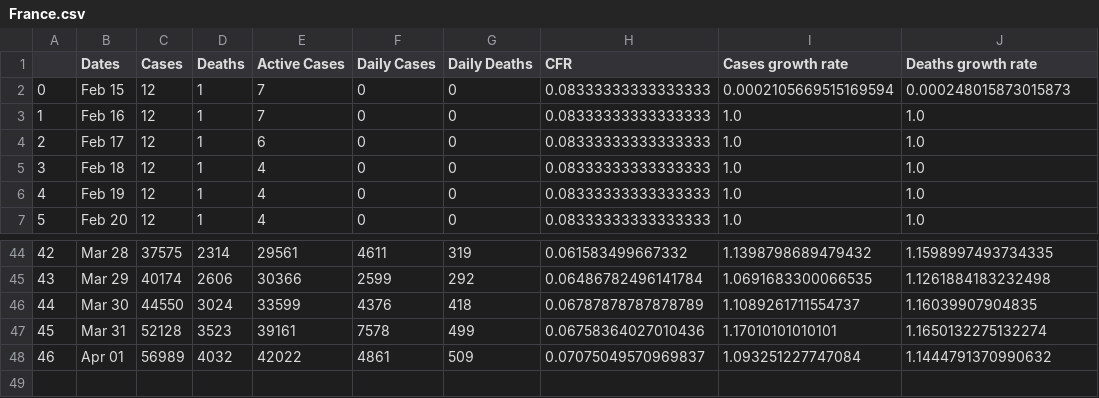
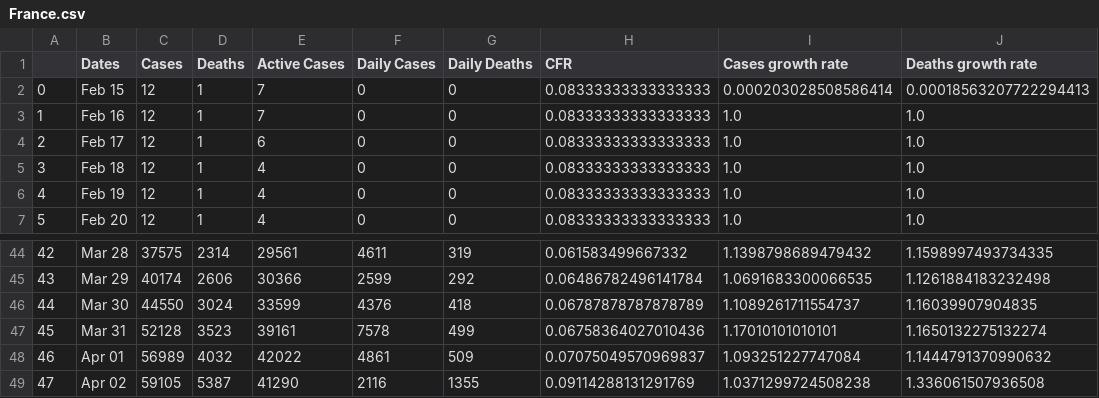
Before and after one commit to Petrichor12/Coronavirus, a CSV file: Data/Countries/France.csv, drawn as a sheet; only a part is shown, gaps mark what is left out.

```diff
--- a/Data/Countries/France.csv
+++ b/Data/Countries/France.csv
@@ -1,3 +1,3 @@
 ,Dates,Cases,Deaths,Active Cases,Daily Cases,Daily Deaths,CFR,Cases growth rate,Deaths growth rate
-0,Feb 15,12,1,7,0,0,0.08333333333333333,0.0002105669515169594,0.000248015873015873
+0,Feb 15,12,1,7,0,0,0.08333333333333333,0.000203028508586414,0.00018563207722294413
 1,Feb 16,12,1,7,0,0,0.08333333333333333,1.0,1.0
@@ -48 +48,2 @@
 46,Apr 01,56989,4032,42022,4861,509,0.07075049570969837,1.093251227747084,1.1444791370990632
+47,Apr 02,59105,5387,41290,2116,1355,0.09114288131291769,1.0371299724508238,1.336061507936508
```
Also changed, not shown: Data/Countries/Iran.csv, Data/Countries/Italy.csv, 41 other files.
